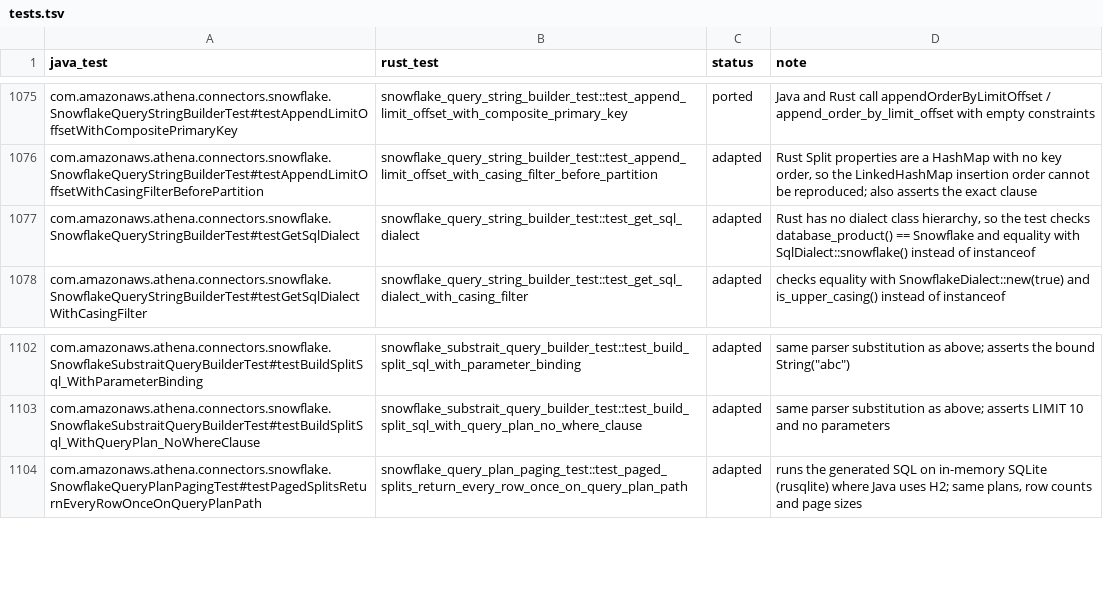
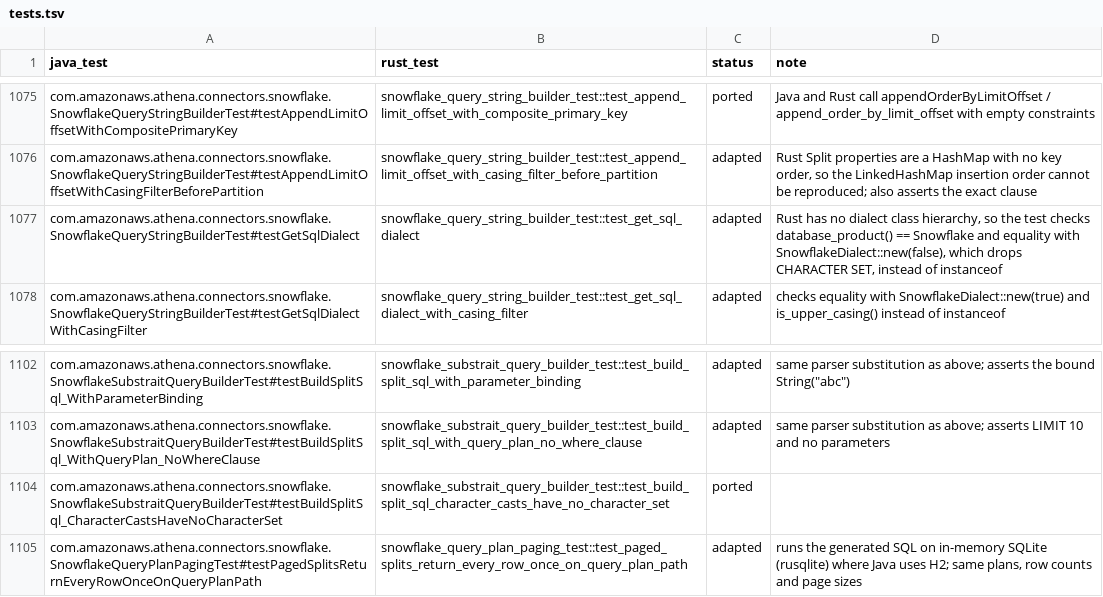
Before and after one commit to never-amazon/aws-athena-query-federation, a TSV file: rust/parity/tests.tsv, drawn as a sheet; only a part is shown, gaps mark what is left out.

Commit message:
Drop CHARACTER SET from Snowflake cast types
SubstraitSqlUtils builds Calcite types with a UTF-8 default charset, so
every CHAR and VARCHAR cast carries a charset that differs from Calcite's
ISO-8859-1 default, and dialects that support charsets print it. The
Snowflake connector rendered CAST(x AS VARCHAR(10) CHARACTER SET "UTF-8").
Snowflake has no CHARACTER SET clause for string types (all strings are
UTF-8), so that SQL does not parse there.

SnowflakeDialect now reports that it does not support charsets, and
SnowflakeQueryStringBuilder uses it for both casing modes, so casts render
as CAST(x AS VARCHAR(10)). Rust SqlDialect gains without_char_set, and
SnowflakeDialect uses it. The ANSI dialect keeps the clause: CHARACTER SET
with a delimited identifier is valid SQL standard syntax.

```diff
--- a/rust/parity/tests.tsv
+++ b/rust/parity/tests.tsv
@@ -1076,3 +1076,3 @@ com.amazonaws.athena.connectors.snowflake.SnowflakeQueryStringBuilderTest#testAp
 com.amazonaws.athena.connectors.snowflake.SnowflakeQueryStringBuilderTest#testAppendLimitOffsetWithCasingFilterBeforePartition	snowflake_query_string_builder_test::test_append_limit_offset_with_casing_filter_before_partition	adapted	Rust Split properties are a HashMap with no key order, so the LinkedHashMap insertion order cannot be reproduced; also asserts the exact clause
-com.amazonaws.athena.connectors.snowflake.SnowflakeQueryStringBuilderTest#testGetSqlDialect	snowflake_query_string_builder_test::test_get_sql_dialect	adapted	Rust has no dialect class hierarchy, so the test checks database_product() == Snowflake and equality with SqlDialect::snowflake() instead of instanceof
+com.amazonaws.athena.connectors.snowflake.SnowflakeQueryStringBuilderTest#testGetSqlDialect	snowflake_query_string_builder_test::test_get_sql_dialect	adapted	Rust has no dialect class hierarchy, so the test checks database_product() == Snowflake and equality with SnowflakeDialect::new(false), which drops CHARACTER SET, instead of instanceof
 com.amazonaws.athena.connectors.snowflake.SnowflakeQueryStringBuilderTest#testGetSqlDialectWithCasingFilter	snowflake_query_string_builder_test::test_get_sql_dialect_with_casing_filter	adapted	checks equality with SnowflakeDialect::new(true) and is_upper_casing() instead of instanceof
@@ -1103,2 +1103,3 @@ com.amazonaws.athena.connectors.snowflake.SnowflakeSubstraitQueryBuilderTest#tes
 com.amazonaws.athena.connectors.snowflake.SnowflakeSubstraitQueryBuilderTest#testBuildSplitSql_WithQueryPlan_NoWhereClause	snowflake_substrait_query_builder_test::test_build_split_sql_with_query_plan_no_where_clause	adapted	same parser substitution as above; asserts LIMIT 10 and no parameters
+com.amazonaws.athena.connectors.snowflake.SnowflakeSubstraitQueryBuilderTest#testBuildSplitSql_CharacterCastsHaveNoCharacterSet	snowflake_substrait_query_builder_test::test_build_split_sql_character_casts_have_no_character_set	ported	
 com.amazonaws.athena.connectors.snowflake.SnowflakeQueryPlanPagingTest#testPagedSplitsReturnEveryRowOnceOnQueryPlanPath	snowflake_query_plan_paging_test::test_paged_splits_return_every_row_once_on_query_plan_path	adapted	runs the generated SQL on in-memory SQLite (rusqlite) where Java uses H2; same plans, row counts and page sizes
```
Also changed, not shown: 8 other files.
